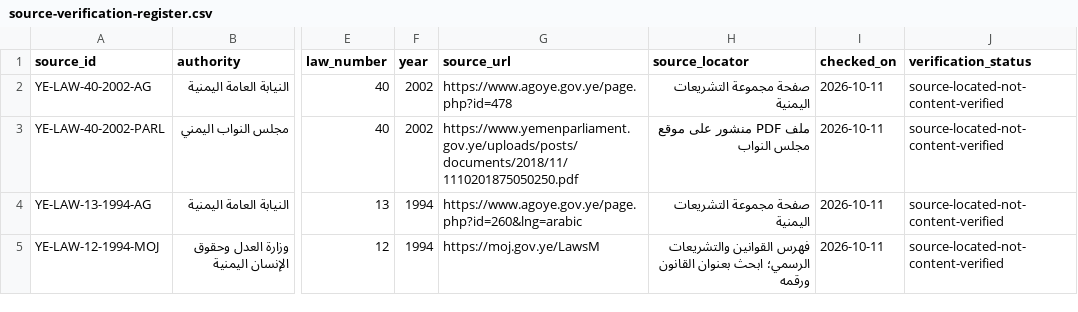
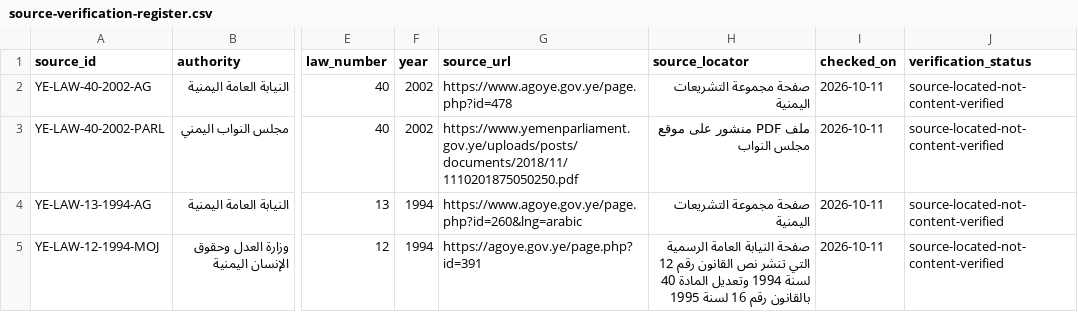
Before and after one commit to hassenozon-prog/Hassen, a CSV file: research/source-verification-register.csv, drawn as a sheet; only a part is shown, gaps mark what is left out; the diff names each change by its address in the sheet, - before the commit and + after, or states it on an @@ line.

Commit message:
Link penal code source record to direct official publication

```diff
--- a/research/source-verification-register.csv
+++ b/research/source-verification-register.csv
-G5 (source_url): https://moj.gov.ye/LawsM
+G5 (source_url): https://agoye.gov.ye/page.php?id=391
-H5 (source_locator): فهرس القوانين والتشريعات الرسمي؛ ابحث بعنوان القانون ورقمه
+H5 (source_locator): صفحة النيابة العامة الرسمية التي تنشر نص القانون رقم 12 لسنة 1994 وتعديل المادة 40 بالقانون رقم 16 لسنة 1995
```
